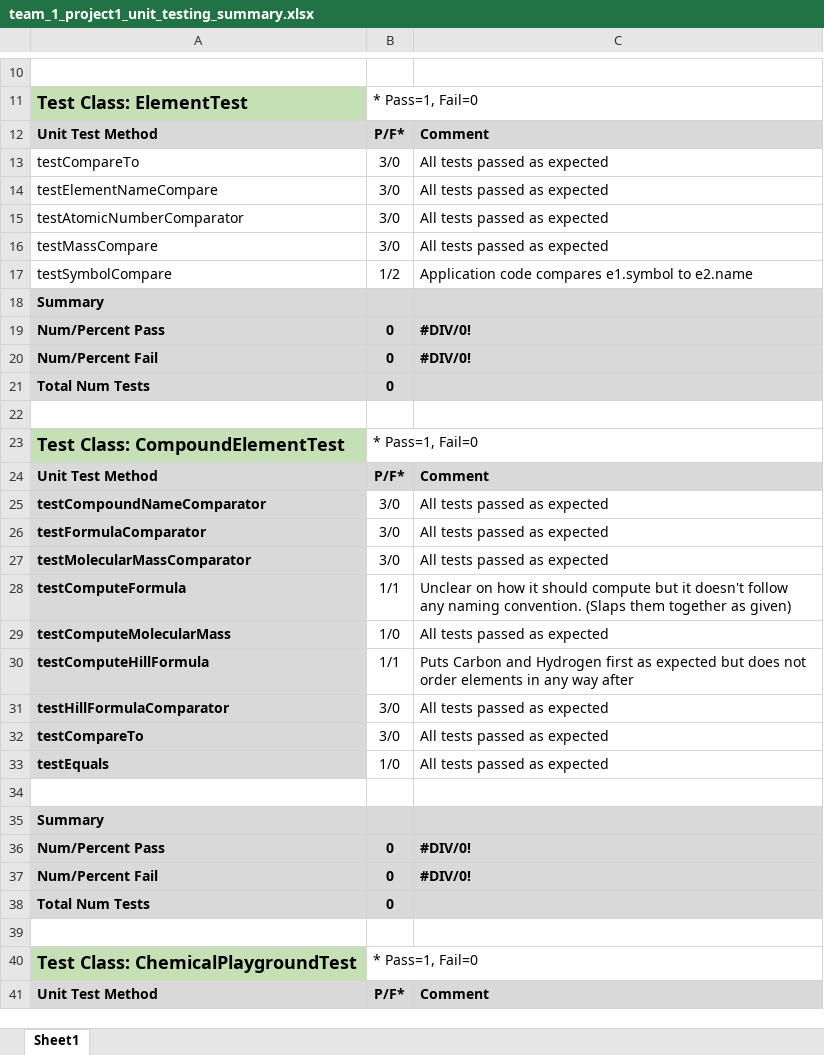
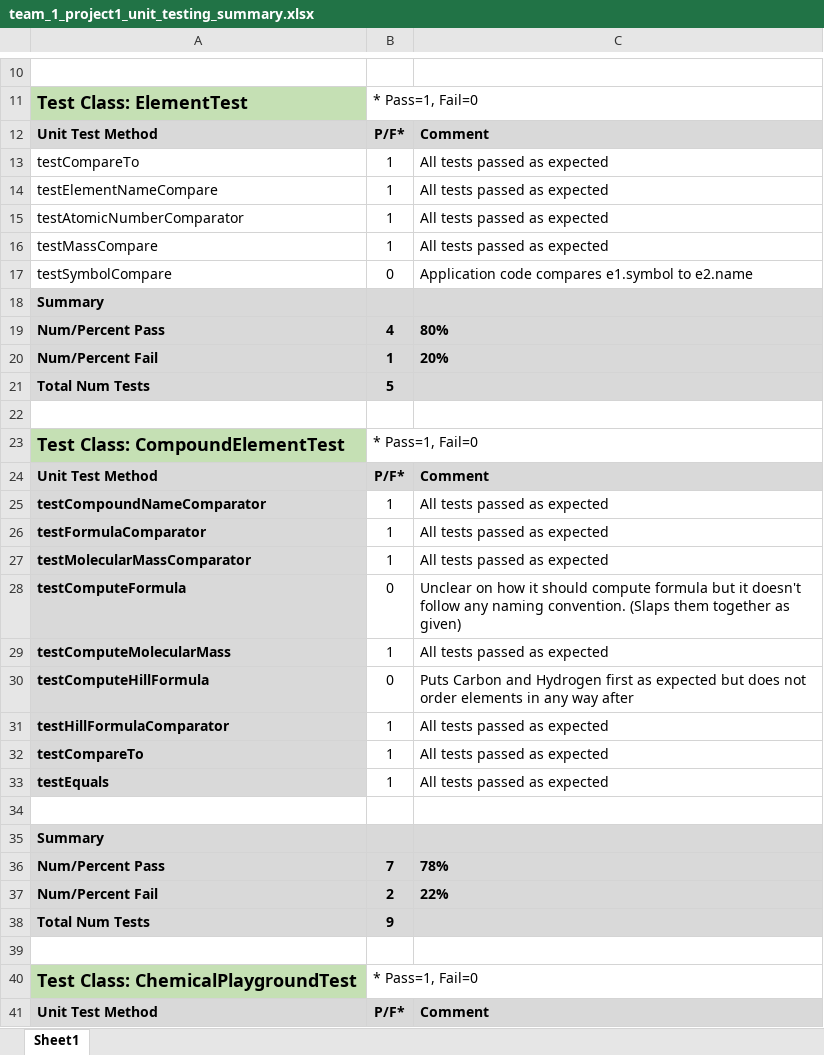
Before and after one commit to Luke-Ed/VSU-Software-Engineering-Group-Project, an Excel workbook: team_1_project1_unit_testing_summary.xlsx, sheet Sheet1, drawn as a sheet; only a part is shown, gaps mark what is left out; values as stored, in another font and other column widths than the file's, no borders; the diff covers the shown part only; the diff names each change by its address in the sheet, - before the commit and + after, or states it on an @@ line.

```diff
--- a/team_1_project1_unit_testing_summary.xlsx (sheet Sheet1)
+++ b/team_1_project1_unit_testing_summary.xlsx (sheet Sheet1)
-B13:B16: 3/0
+B13:B16: 1
-B17: 1/2
+B17: 0
-B19: 0
+B19: 4
-C19: #DIV/0!
+C19: 80%
-B20: 0
+B20: 1
-C20: #DIV/0!
+C20: 20%
-B21: 0
+B21: 5
-B25:B27: 3/0
+B25:B27: 1
-B28: 1/1
+B28: 0
-C28: …should compute but it…
+C28: …should compute formula but it…
-B29: 1/0
+B29: 1
-B30: 1/1
+B30: 0
-B31:B32: 3/0
+B31:B32: 1
-B33: 1/0
+B33: 1
-B36: 0
+B36: 7
-C36: #DIV/0!
+C36: 78%
-B37: 0
+B37: 2
-C37: #DIV/0!
+C37: 22%
-B38: 0
+B38: 9
```
Also changed, not shown: 19 edited cells elsewhere in this sheet.
